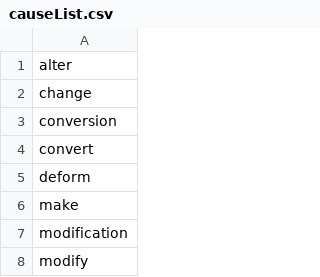
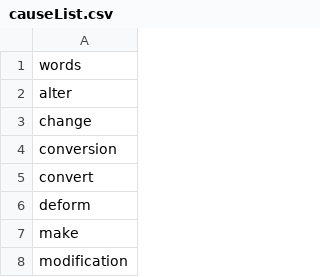
Before and after one commit to Twko1127/data_co, a CSV file: causeList.csv, drawn as a sheet; only a part is shown; the shorter side is filled out with more unchanged rows; the diff names each change by its address in the sheet, - before the commit and + after, or states it on an @@ line.

Commit message:
title revision

```diff
--- a/causeList.csv
+++ b/causeList.csv
+row 1: words
```
